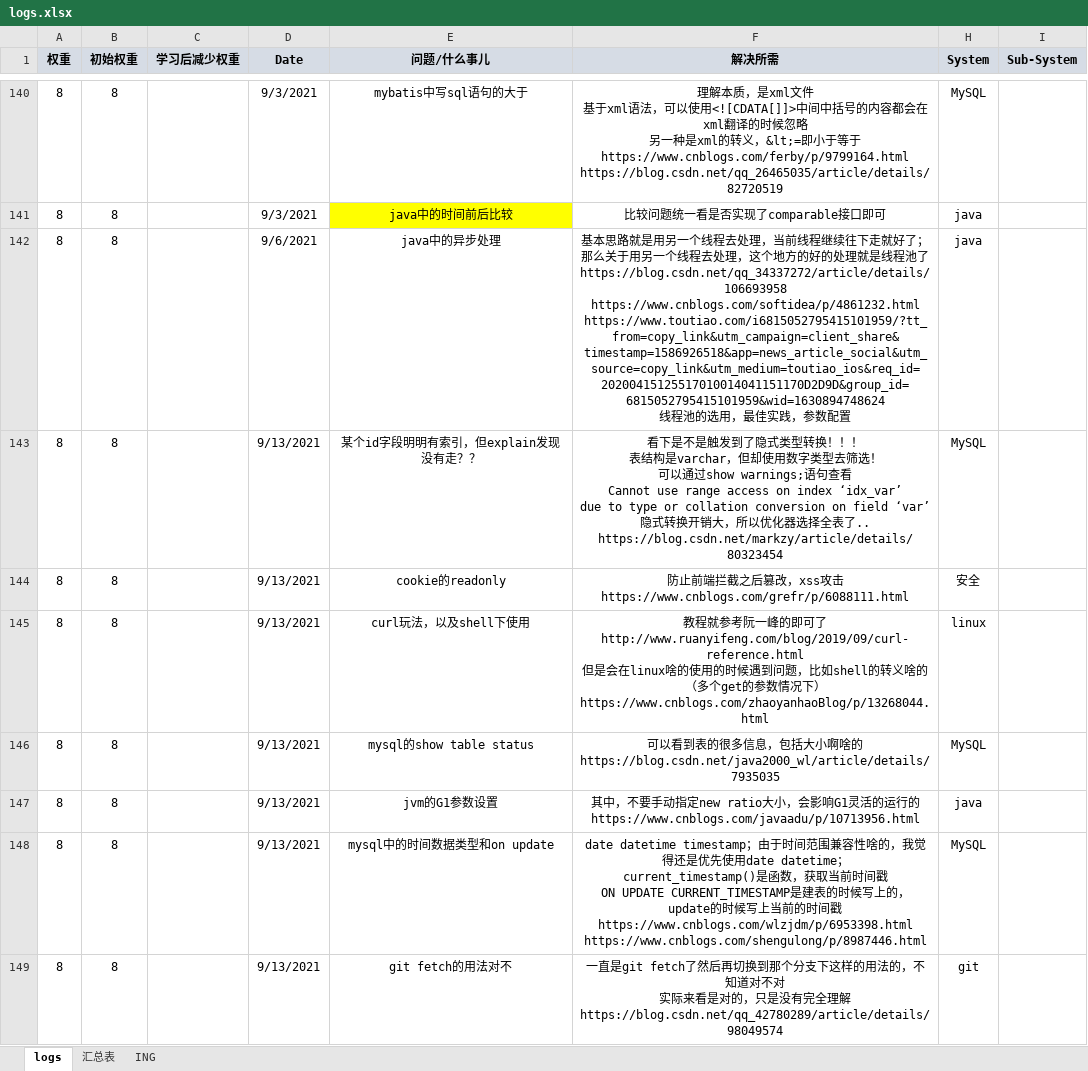
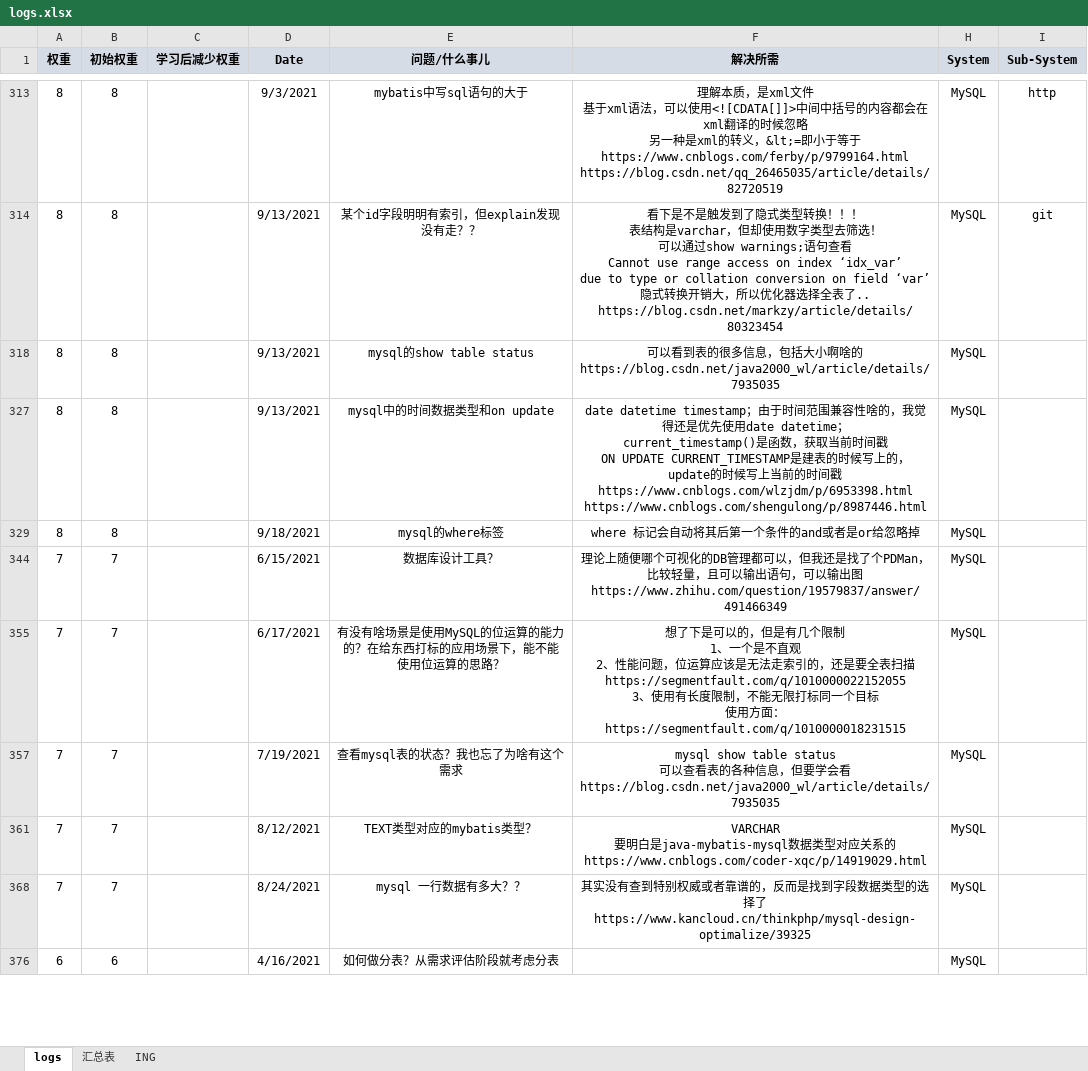
Before and after one commit to andy1202go/learning_log, an Excel workbook: logs.xlsx, sheet logs, drawn as a sheet; only a part is shown, gaps mark what is left out; the shorter side is filled out with more unchanged rows; values as stored, in another font and other column widths than the file's, no borders; conditional formats not drawn; removed rows and columns are numbered as before the commit, all else as after; ↵ is a line break in a cell; the diff covers the shown part only; the diff names each change by its address in the sheet, - before the commit and + after, or states it on an @@ line.

```diff
--- a/logs.xlsx (sheet logs)
+++ b/logs.xlsx (sheet logs)
-I313 (Sub-System): (empty)
+I313 (Sub-System): http
@@ row 141 hidden: 8 | 8 |  | 9/3/2021 | java中的时间前后比较 | 比较问题统一看是否实现了comparable接口即可 | java @@
@@ row 142 hidden: 8 | 8 |  | 9/6/2021 | java中的异步处理 | 基本思路就是用另一个线程去处理，当前线程继续往下走就好了； ↵ 那么关于用另一个线程去处理，这个地方的好的处理就是线程池了 ↵ https://blog.csdn.net/qq_34337272/article/details/106693958 ↵ https://www.cnblogs.com/softidea/p/4861232.html ↵ https://www.toutiao.com/i6815052795415101959/?tt_from=copy_link&utm_campaign=client_share&timestamp=1586926518&app=news_article_social&utm_source=copy_link&utm_medium=toutiao_ios&req_id=20200415125517010014041151170D2D9D&group_id=6815052795415101959&wid=1630894748624 ↵ 线程池的选用，最佳实践，参数配置 | java @@
-I314 (Sub-System): (empty)
+I314 (Sub-System): git
@@ row 144 hidden: 8 | 8 |  | 9/13/2021 | cookie的readonly | 防止前端拦截之后篡改，xss攻击 ↵ https://www.cnblogs.com/grefr/p/6088111.html | 安全 @@
@@ row 145 hidden: 8 | 8 |  | 9/13/2021 | curl玩法，以及shell下使用 | 教程就参考阮一峰的即可了http://www.ruanyifeng.com/blog/2019/09/curl-reference.html ↵ 但是会在linux啥的使用的时候遇到问题，比如shell的转义啥的（多个get的参数情况下） ↵ https://www.cnblogs.com/zhaoyanhaoBlog/p/13268044.html | linux @@
@@ row 147 hidden: 8 | 8 |  | 9/13/2021 | jvm的G1参数设置 | 其中，不要手动指定new ratio大小，会影响G1灵活的运行的 ↵ https://www.cnblogs.com/javaadu/p/10713956.html | java @@
@@ row 149 hidden: 8 | 8 |  | 9/13/2021 | git fetch的用法对不 | 一直是git fetch了然后再切换到那个分支下这样的用法的，不知道对不对 ↵ 实际来看是对的，只是没有完全理解 ↵ https://blog.csdn.net/qq_42780289/article/details/98049574 | git @@
```
Also changed, not shown: 29 removed rows, 415 hidden or unhidden rows and 10 edited cells elsewhere in this sheet, sheet 汇总表, formulas that keep their value.
